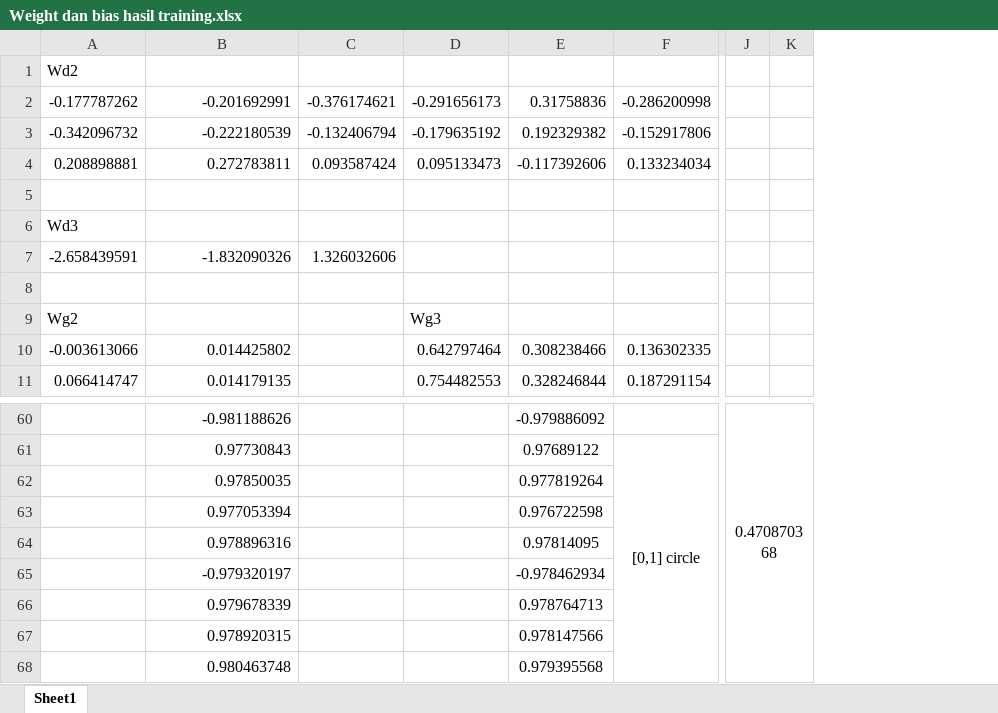
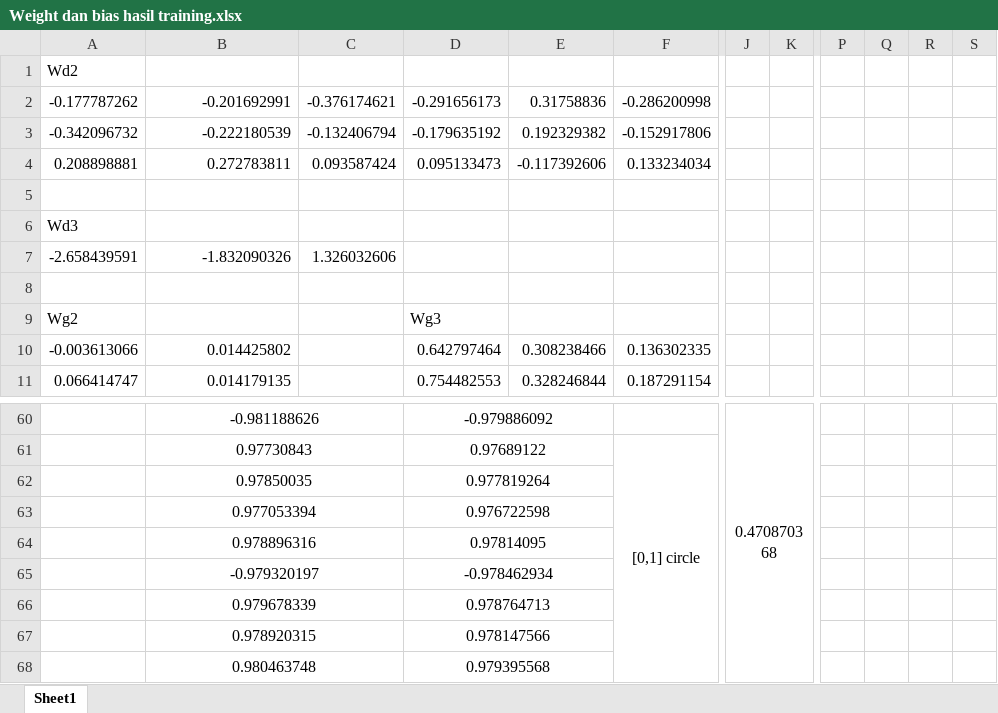
Before and after one commit to falihrosyidi/UAS_VLSI_LEVEL1-OKINAWA, an Excel workbook: Simulasi_Vector/Weight dan bias hasil training.xlsx, sheet Sheet1, drawn as a sheet; only a part is shown, gaps mark what is left out; values as stored, in another font and other column widths than the file's, no borders; removed rows and columns are numbered as before the commit, all else as after; rows hold the shown columns only; the diff covers the shown part only; the diff names each change by its address in the sheet, - before the commit and + after, or states it on an @@ line.

```diff
--- a/Simulasi_Vector/Weight dan bias hasil training.xlsx (sheet Sheet1)
+++ b/Simulasi_Vector/Weight dan bias hasil training.xlsx (sheet Sheet1)
-column K, empty
+column K, empty
+column P, empty
+column Q, empty
+column R, empty
+column S, empty
-B60:B61 alignment: right
+B60:B61 alignment: center
+B60:C60 merged
-D60: (empty)
+D60: -0.979886092
+D60:E60 merged
-E60: -0.979886092
+E60: (empty)
+B61:C61 merged
-D61: (empty)
+D61: 0.97689122
+D61:E61 merged
-E61: 0.97689122
+E61: (empty)
-row 62:  | 0.97850035 |  |  | 0.977819264
-row 63:  | 0.977053394 |  |  | 0.976722598
-row 64:  | 0.978896316 |  |  | 0.97814095
-row 65:  | -0.979320197 |  |  | -0.978462934
-row 66:  | 0.979678339 |  |  | 0.978764713
-row 67:  | 0.978920315 |  |  | 0.978147566
-row 68:  | 0.980463748 |  |  | 0.979395568
+row 62:  | 0.97850035 |  | 0.977819264
+row 63:  | 0.977053394 |  | 0.976722598
+row 64:  | 0.978896316 |  | 0.97814095
+row 65:  | -0.979320197 |  | -0.978462934
+row 66:  | 0.979678339 |  | 0.978764713
+row 67:  | 0.978920315 |  | 0.978147566
+row 68:  | 0.980463748 |  | 0.979395568
```
Also changed, not shown: 45 added rows, 21 removed rows, 18 edited cells, cell formats and merged cells elsewhere in this sheet, Model/Hasil_Testbench.xlsx, 1 other file.
